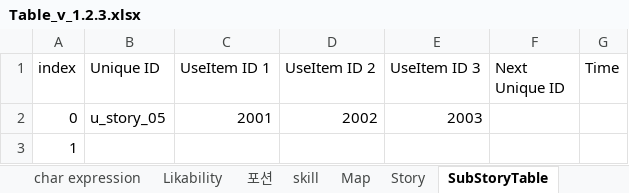
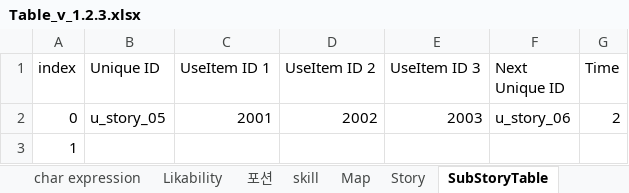
Before and after one commit to 223tt/Last-Night, an Excel workbook: 테이블/테이블 원본/Table_v_1.2.3.xlsx, sheet SubStoryTable, drawn as a sheet; values as stored, in another font and other column widths than the file's, no borders; the diff names each change by its address in the sheet, - before the commit and + after, or states it on an @@ line.

```diff
--- a/테이블/테이블 원본/Table_v_1.2.3.xlsx (sheet SubStoryTable)
+++ b/테이블/테이블 원본/Table_v_1.2.3.xlsx (sheet SubStoryTable)
-F2 (Next Unique ID): (empty)
+F2 (Next Unique ID): u_story_06
-G2 (Time): (empty)
+G2 (Time): 2
```
Also changed, not shown: sheet ID, sheet Story, sheet StoryDate, sheet char expression, sheet skill, sheet 설명, 3 more sheets, 7 other files.
